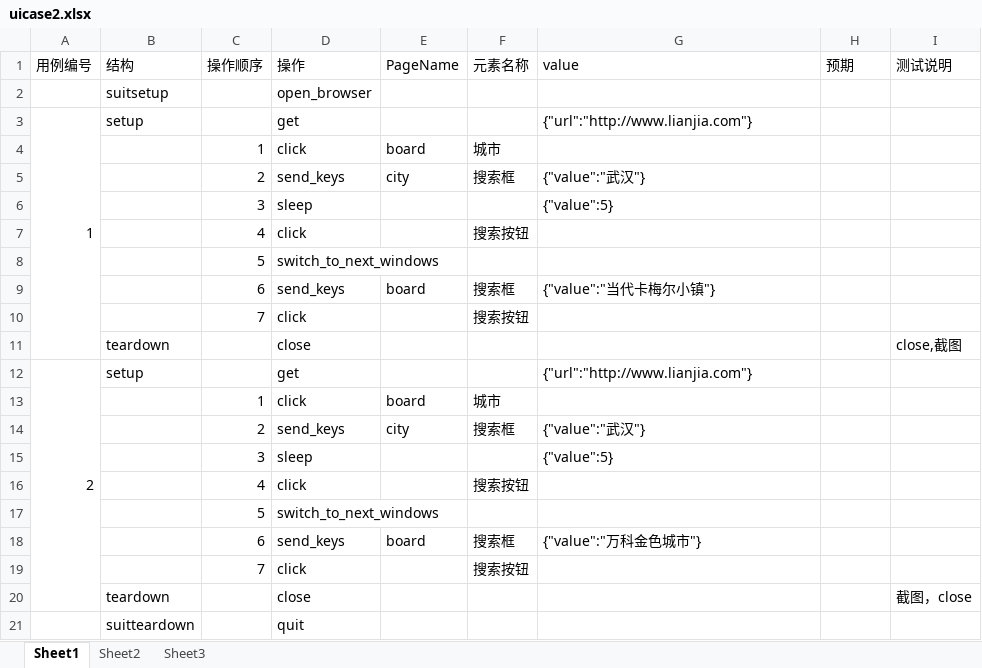
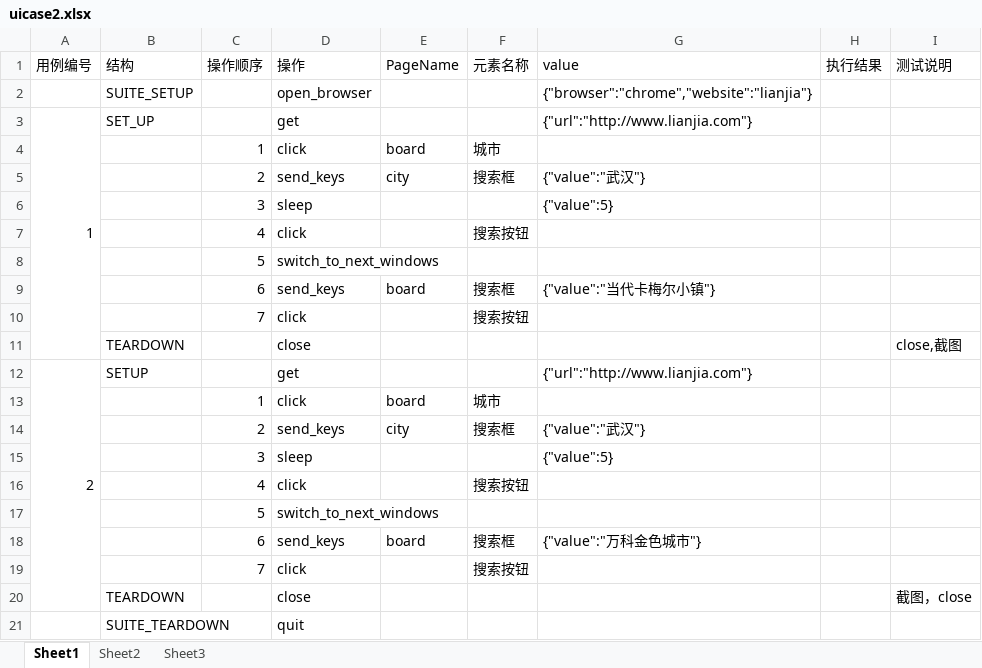
Before and after one commit to yangjianj/autotest_controller, an Excel workbook: app_demo1/testcases/uicase2.xlsx, sheet Sheet1, drawn as a sheet; values as stored, in another font and other column widths than the file's, no borders; removed rows and columns are numbered as before the commit, all else as after; the diff names each change by its address in the sheet, - before the commit and + after, or states it on an @@ line.

Commit message:
调整架构：suite-case分层

```diff
--- a/app_demo1/testcases/uicase2.xlsx (sheet Sheet1)
+++ b/app_demo1/testcases/uicase2.xlsx (sheet Sheet1)
-H1: 预期
+H1: 执行结果
-row 2:  | suitsetup |  | open_browser
+row 2:  | SUITE_SETUP |  | open_browser |  |  | {"browser":"chrome","website":"lianjia"}
-B3 (结构): setup
+B3 (结构): SET_UP
-B11 (结构): teardown
+B11 (结构): TEARDOWN
-B12 (结构): setup
+B12 (结构): SETUP
-B20 (结构): teardown
+B20 (结构): TEARDOWN
-B21 (结构): suitteardown
+B21 (结构): SUITE_TEARDOWN
```
Also changed, not shown: 4 other files.
